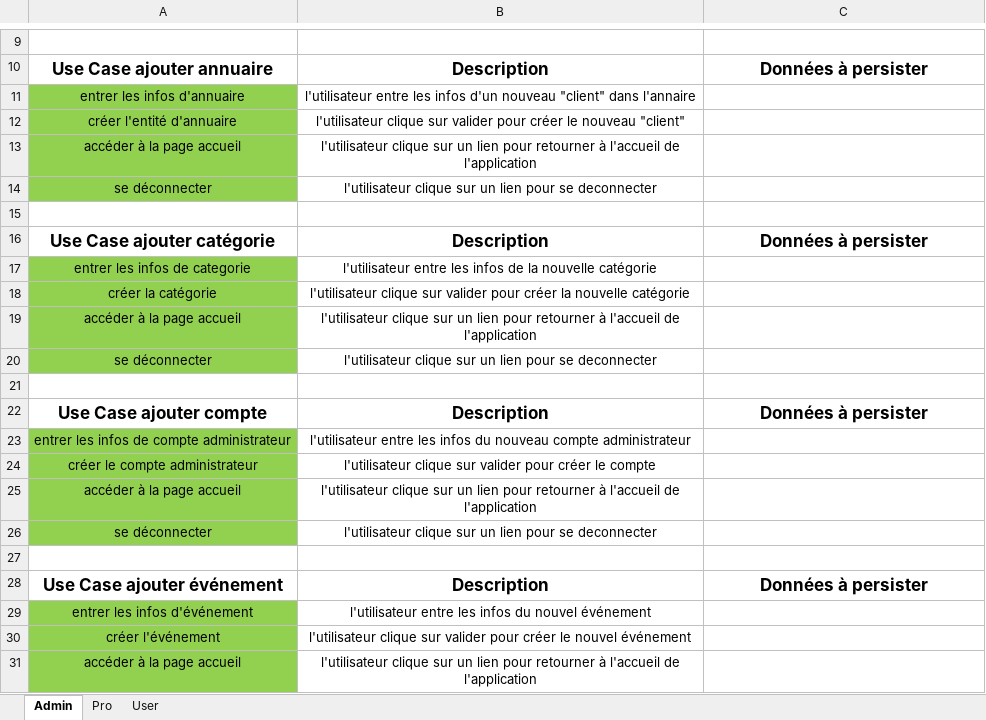
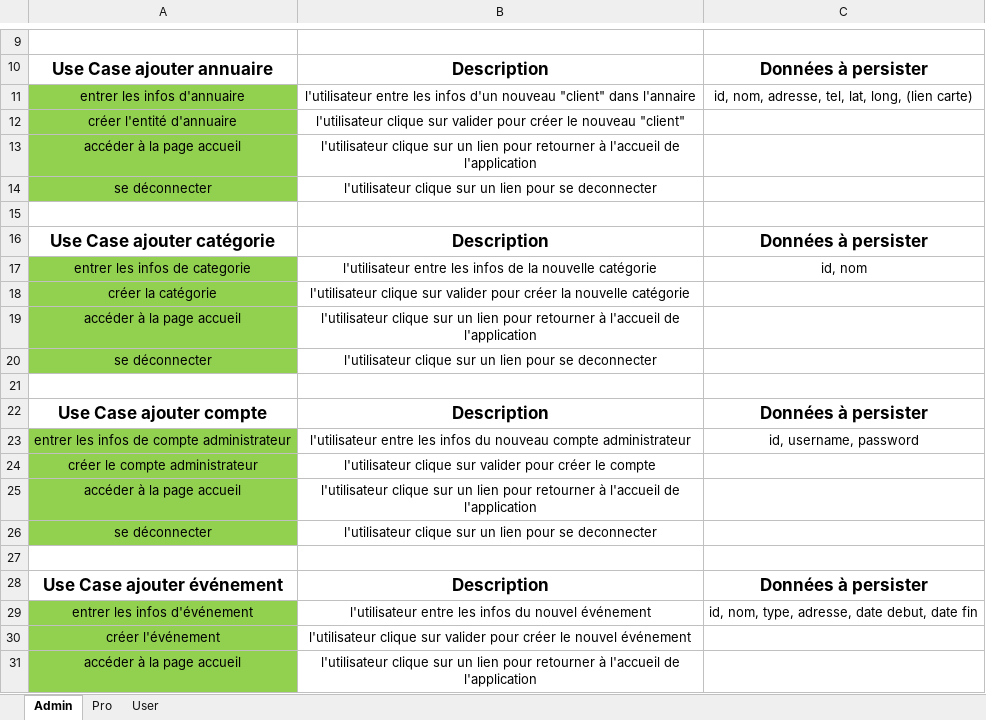
Before and after one commit to FranckDemeyer/Projet_CDI_JAVA, an Excel workbook: Documents/src/Déscription des Use Case.xlsx, sheet Admin, drawn as a sheet; only a part is shown, gaps mark what is left out; values as stored, in another font and other column widths than the file's, no borders; the diff names each change by its address in the sheet, - before the commit and + after, or states it on an @@ line.

Commit message:
ajout mcd, debut de code, et base de donnee mytown.sql

```diff
--- a/Documents/src/Déscription des Use Case.xlsx (sheet Admin)
+++ b/Documents/src/Déscription des Use Case.xlsx (sheet Admin)
-C11: (empty)
+C11: id, nom, adresse, tel, lat, long, (lien carte)
-C17: (empty)
+C17: id, nom
-C23: (empty)
+C23: id, username, password
-C29: (empty)
+C29: id, nom, type, adresse, date debut, date fin
```
Also changed, not shown: sheet User, 1 other file.
